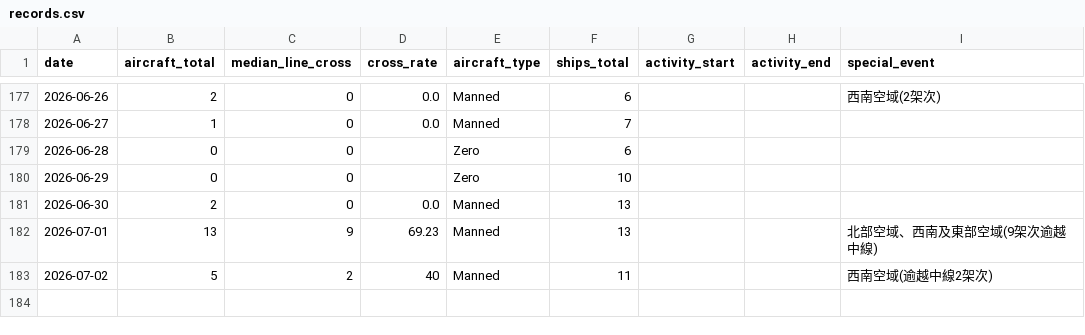
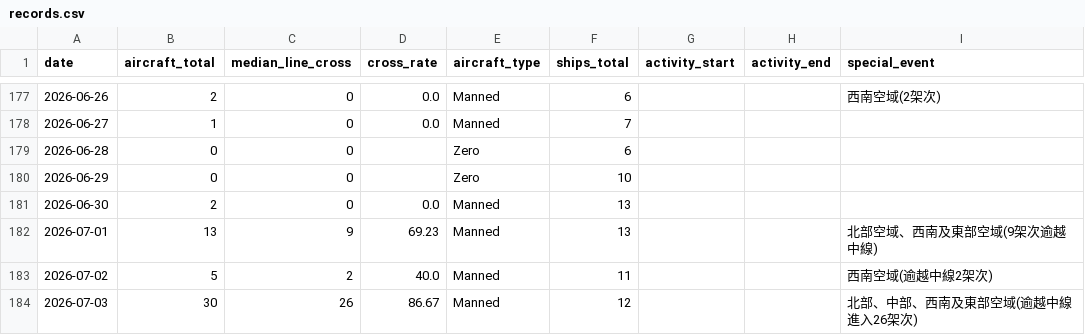
Before and after one commit to lioneer32232002-commits/pla-tracker, a CSV file: data/records.csv, drawn as a sheet; only a part is shown, gaps mark what is left out.

```diff
--- a/data/records.csv
+++ b/data/records.csv
@@ -201,2 +201,3 @@ date,aircraft_total,median_line_cross,cross_rate,aircraft_type,ships_total,activ
 2026-07-01,13,9,69.23,Manned,13,,,北部空域、西南及東部空域(9架次逾越中線)
-2026-07-02,5,2,40,Manned,11,,,西南空域(逾越中線2架次)
+2026-07-02,5,2,40.0,Manned,11,,,西南空域(逾越中線2架次)
+2026-07-03,30,26,86.67,Manned,12,,,北部、中部、西南及東部空域(逾越中線進入26架次)
```
Also changed, not shown: 14 other files.
